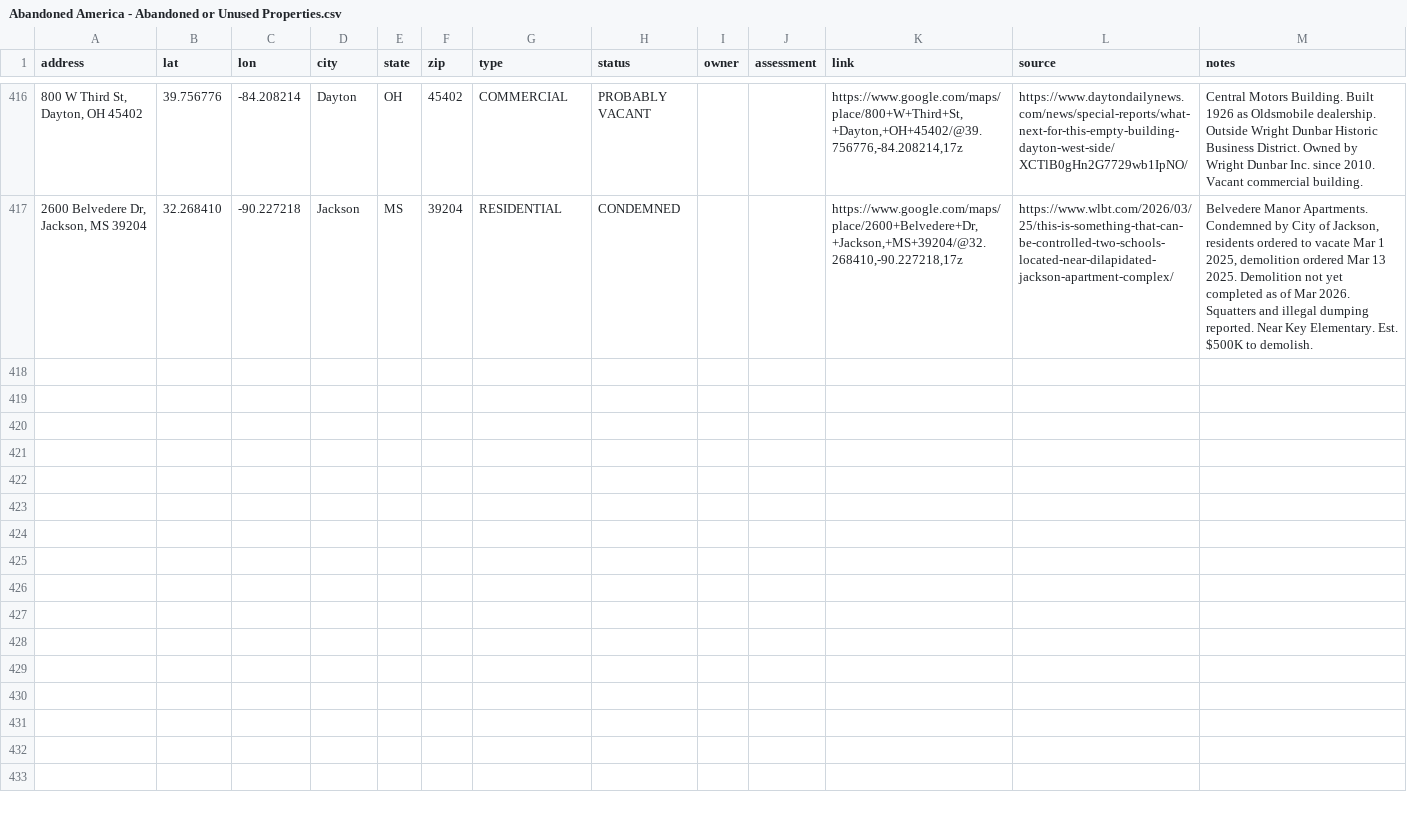
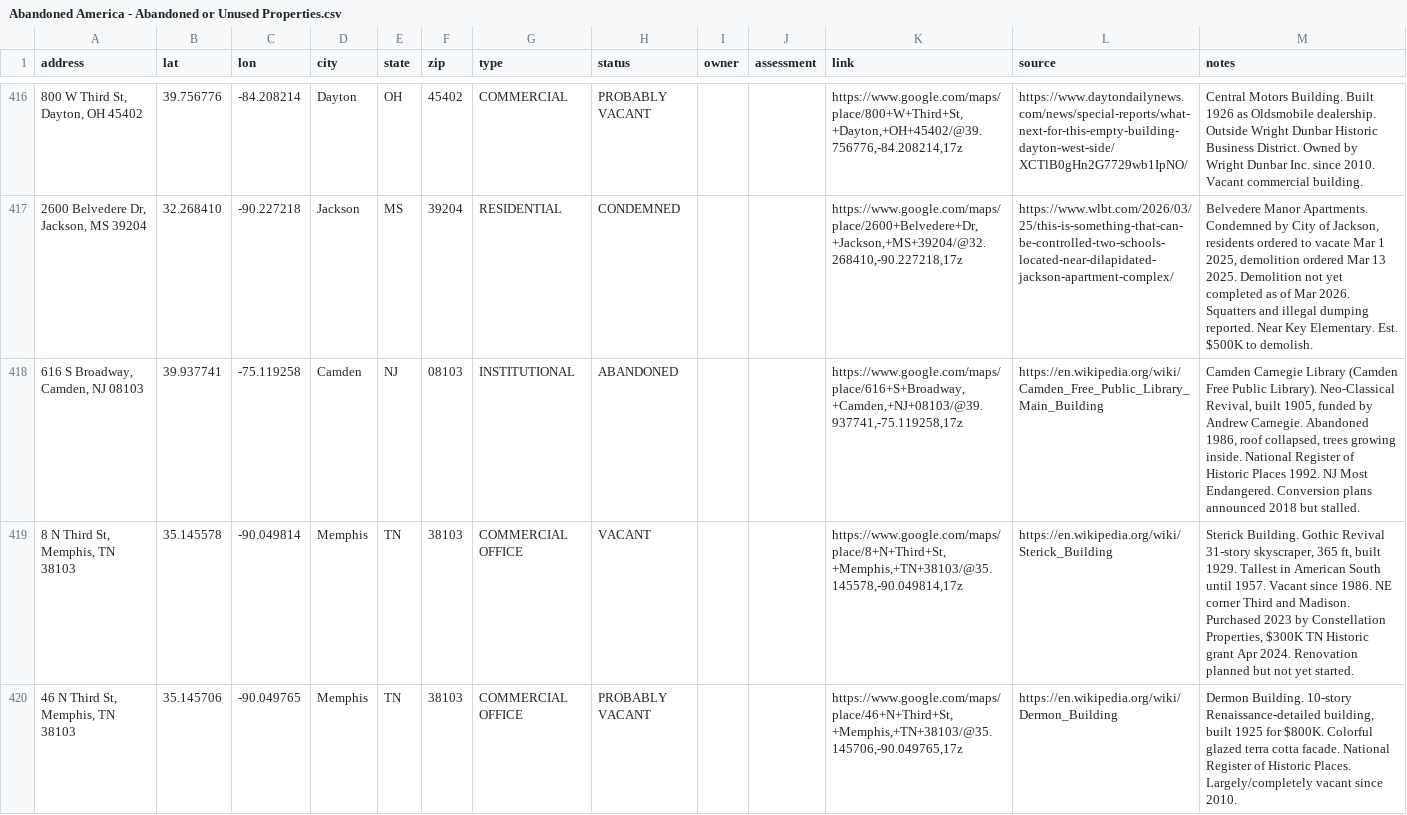
Before and after one commit to coldapache/AbandonedAmerica, a CSV file: Abandoned America - Abandoned or Unused Properties.csv, drawn as a sheet; only a part is shown, gaps mark what is left out; the diff names each change by its address in the sheet, - before the commit and + after, or states it on an @@ line.

```diff
--- a/Abandoned America - Abandoned or Unused Properties.csv
+++ b/Abandoned America - Abandoned or Unused Properties.csv
+row 418: 616 S Broadway, Camden, NJ 08103 | 39.937741 | -75.119258 | Camden | NJ | 08103 | INSTITUTIONAL | ABANDONED |  |  | https://www.google.com/maps/place/616+S+Broadway,+Camden,+NJ+08103/@39.937741,-75.119258,17z | https://en.wikipedia.org/wiki/Camden_Free_Public_Library_Main_Building | Camden Carnegie Library (Camden Free Public Library). Neo-Classical Revival, built 1905, funded by Andrew Carnegie. Abandoned 1986, roof collapsed, trees growing inside. National Register of Historic Places 1992. NJ Most Endangered. Conversion plans announced 2018 but stalled.
+row 419: 8 N Third St, Memphis, TN 38103 | 35.145578 | -90.049814 | Memphis | TN | 38103 | COMMERCIAL OFFICE | VACANT |  |  | https://www.google.com/maps/place/8+N+Third+St,+Memphis,+TN+38103/@35.145578,-90.049814,17z | https://en.wikipedia.org/wiki/Sterick_Building | Sterick Building. Gothic Revival 31-story skyscraper, 365 ft, built 1929. Tallest in American South until 1957. Vacant since 1986. NE corner Third and Madison. Purchased 2023 by Constellation Properties, $300K TN Historic grant Apr 2024. Renovation planned but not yet started.
+row 420: 46 N Third St, Memphis, TN 38103 | 35.145706 | -90.049765 | Memphis | TN | 38103 | COMMERCIAL OFFICE | PROBABLY VACANT |  |  | https://www.google.com/maps/place/46+N+Third+St,+Memphis,+TN+38103/@35.145706,-90.049765,17z | https://en.wikipedia.org/wiki/Dermon_Building | Dermon Building. 10-story Renaissance-detailed building, built 1925 for $800K. Colorful glazed terra cotta facade. National Register of Historic Places. Largely/completely vacant since 2010.
```
